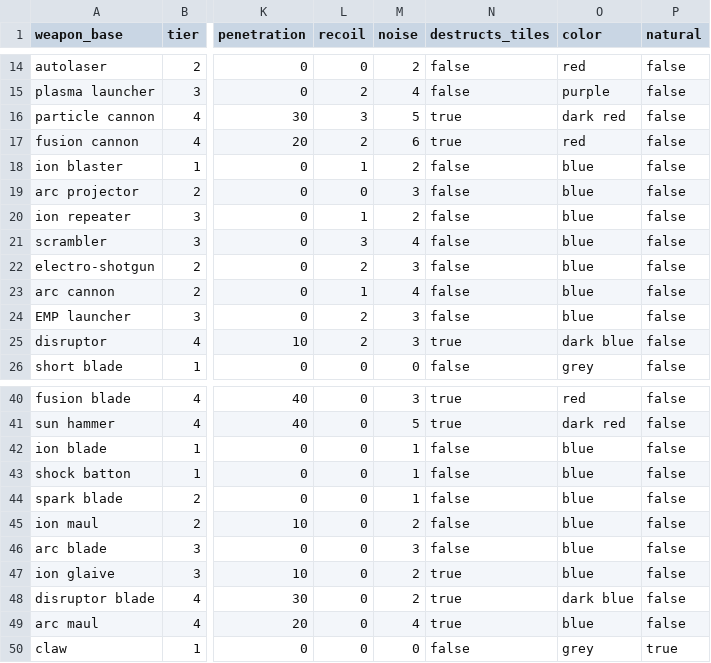
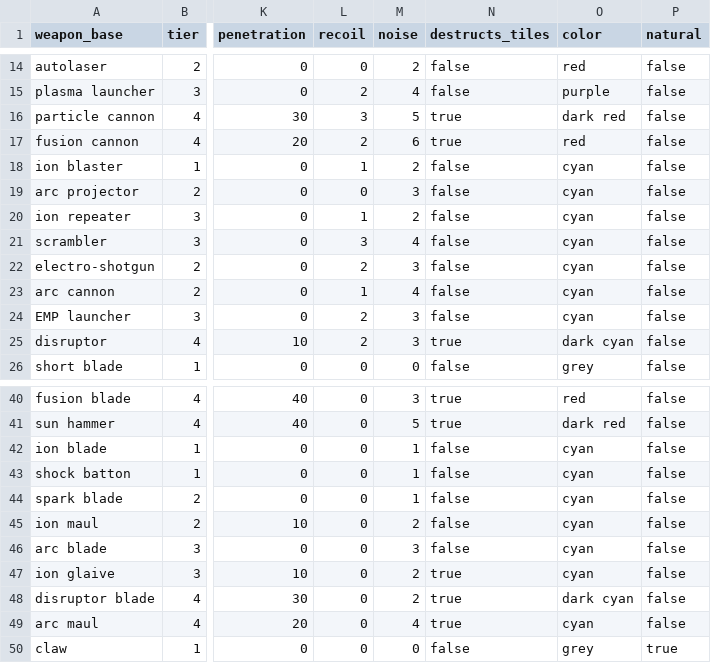
Before and after one commit to jeanmerlet/scirogue, a TSV file: src/game/data/weapons.tsv, drawn as a sheet; only a part is shown, gaps mark what is left out; the diff names each change by its address in the sheet, - before the commit and + after, or states it on an @@ line.

Commit message:
Bold projectiles and update EM weapon colors

```diff
--- a/src/game/data/weapons.tsv
+++ b/src/game/data/weapons.tsv
-O18:O24 (color): blue
+O18:O24 (color): cyan
-O25 (color): dark blue
+O25 (color): dark cyan
-O42:O47 (color): blue
+O42:O47 (color): cyan
-O48 (color): dark blue
+O48 (color): dark cyan
-O49 (color): blue
+O49 (color): cyan
```
Also changed, not shown: 2 other files.
